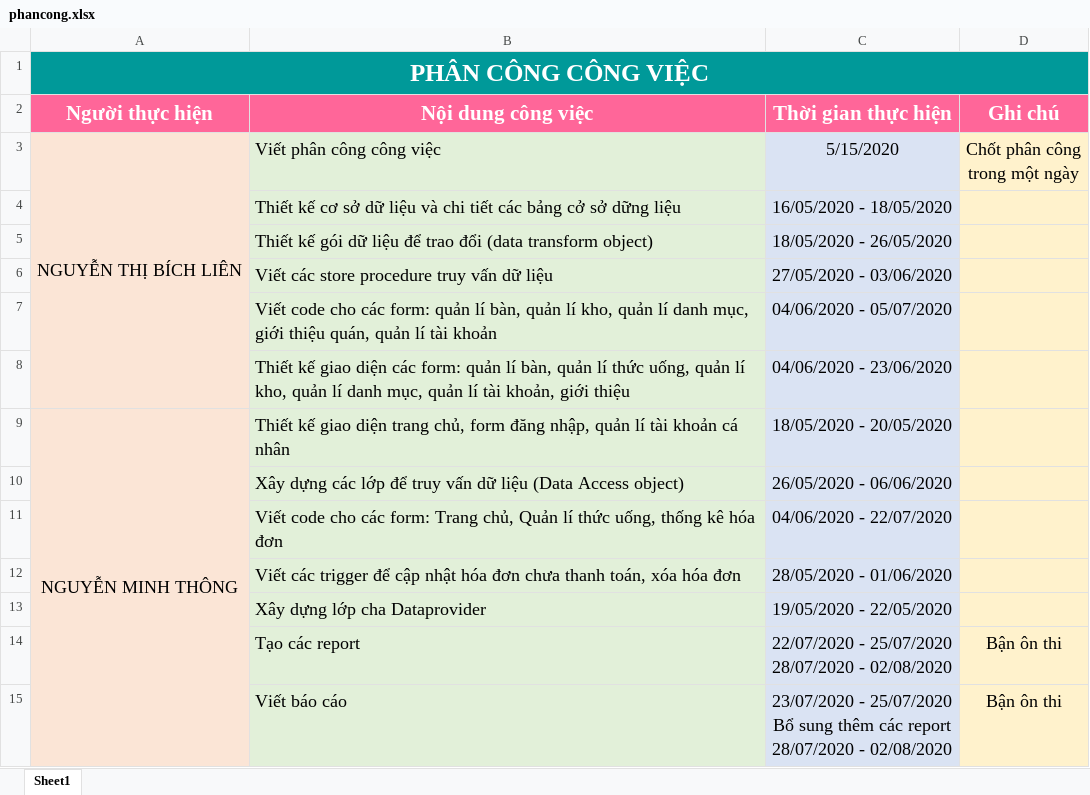
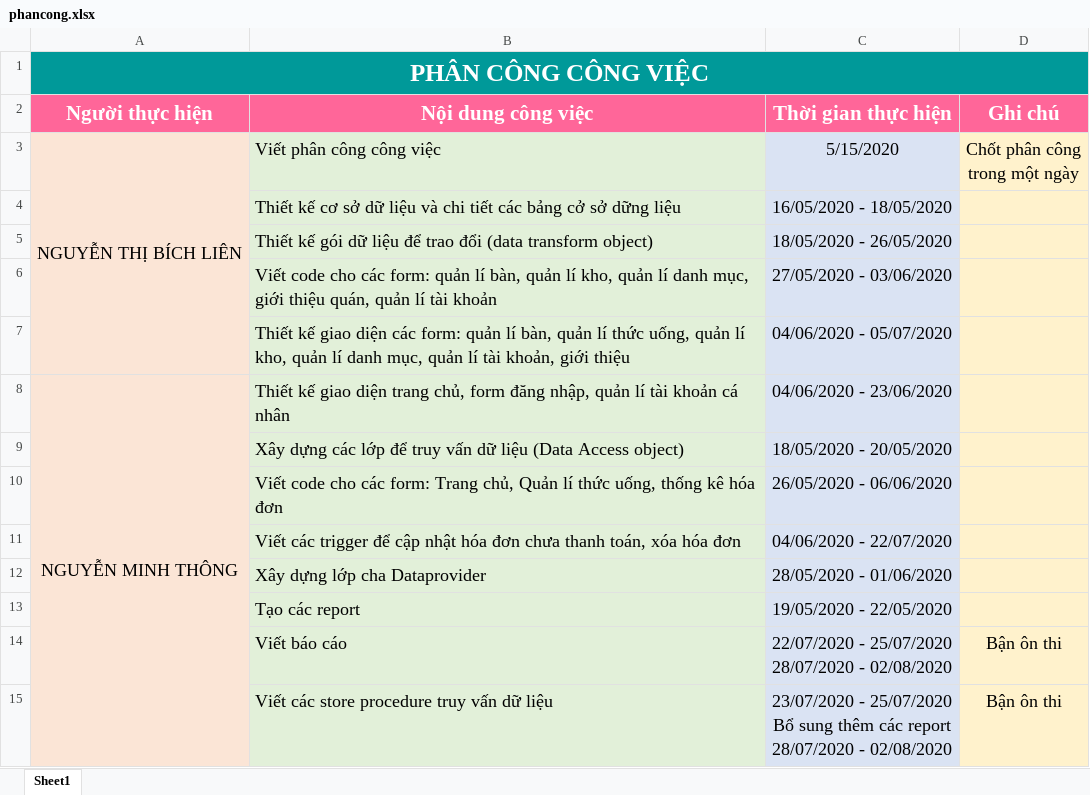
Before and after one commit to Thong201120/QL_TRASUA_MTPARADISE, an Excel workbook: phancong.xlsx, sheet Sheet1, drawn as a sheet; values as stored, in another font and other column widths than the file's, no borders; removed rows and columns are numbered as before the commit, all else as after; ↵ is a line break in a cell; the diff names each change by its address in the sheet, - before the commit and + after, or states it on an @@ line.

Commit message:
Add files via upload

```diff
--- a/phancong.xlsx (sheet Sheet1)
+++ b/phancong.xlsx (sheet Sheet1)
-row 6:  | Viết các store procedure truy vấn dữ liệu | 27/05/2020 - 03/06/2020
-C6 (Thời gian thực hiện): 04/06/2020 - 05/07/2020
+C6 (Thời gian thực hiện): 27/05/2020 - 03/06/2020
-C7 (Thời gian thực hiện): 04/06/2020 - 23/06/2020
+C7 (Thời gian thực hiện): 04/06/2020 - 05/07/2020
-C8 (Thời gian thực hiện): 18/05/2020 - 20/05/2020
+C8 (Thời gian thực hiện): 04/06/2020 - 23/06/2020
-C9 (Thời gian thực hiện): 26/05/2020 - 06/06/2020
+C9 (Thời gian thực hiện): 18/05/2020 - 20/05/2020
-C10 (Thời gian thực hiện): 04/06/2020 - 22/07/2020
+C10 (Thời gian thực hiện): 26/05/2020 - 06/06/2020
-C11 (Thời gian thực hiện): 28/05/2020 - 01/06/2020
+C11 (Thời gian thực hiện): 04/06/2020 - 22/07/2020
-C12 (Thời gian thực hiện): 19/05/2020 - 22/05/2020
+C12 (Thời gian thực hiện): 28/05/2020 - 01/06/2020
-C13 (Thời gian thực hiện): 22/07/2020 - 25/07/2020 ↵ 28/07/2020 - 02/08/2020
+C13 (Thời gian thực hiện): 19/05/2020 - 22/05/2020
-D13 (Ghi chú): Bận ôn thi
+D13 (Ghi chú): (empty)
-C14 (Thời gian thực hiện): 23/07/2020 - 25/07/2020 ↵ Bổ sung thêm các report ↵ 28/07/2020 -…
+C14 (Thời gian thực hiện): 22/07/2020 - 25/07/2020 ↵ 28/07/2020 -…
+row 15:  | Viết các store procedure truy vấn dữ liệu | 23/07/2020 - 25/07/2020 ↵ Bổ sung thêm các report ↵ 28/07/2020 - 02/08/2020 | Bận ôn thi
```
